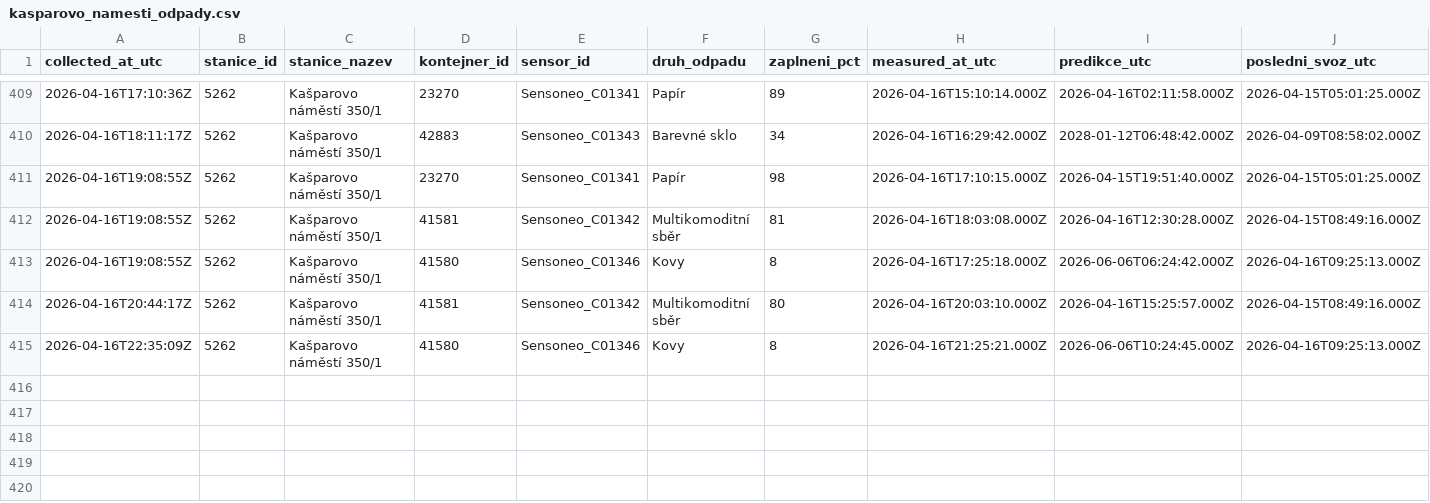
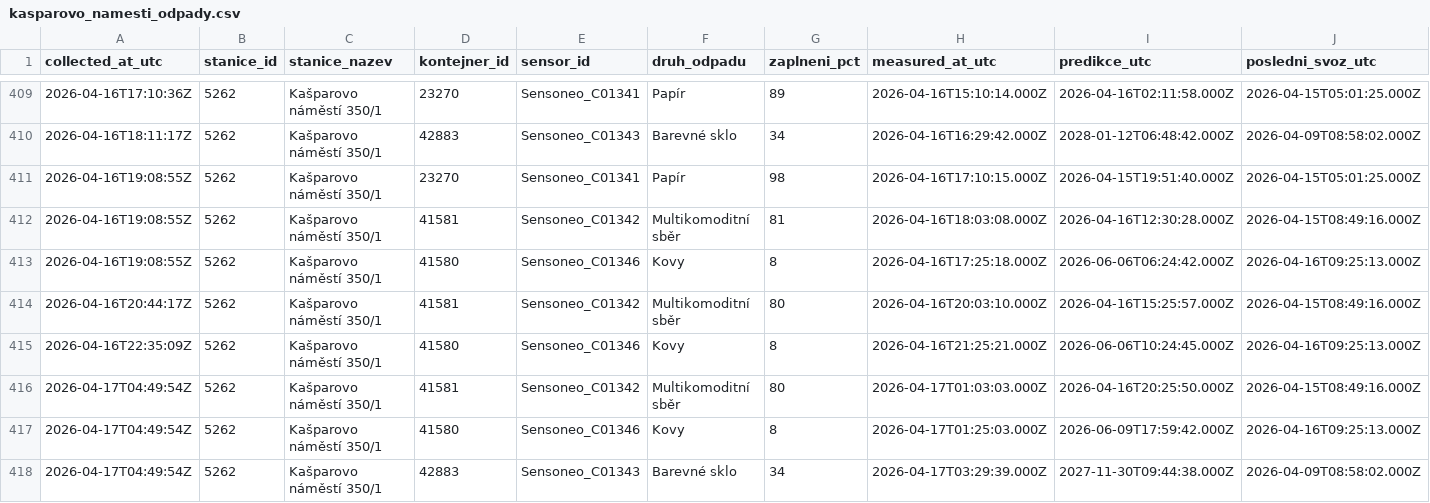
Before and after one commit to sim-mar/golemio_monitoring, a CSV file: kasparovo_namesti_odpady.csv, drawn as a sheet; only a part is shown, gaps mark what is left out; rows hold the shown columns only; the diff names each change by its address in the sheet, - before the commit and + after, or states it on an @@ line.

```diff
--- a/kasparovo_namesti_odpady.csv
+++ b/kasparovo_namesti_odpady.csv
+row 416: 2026-04-17T04:49:54Z | 5262 | Kašparovo náměstí 350/1 | 41581 | Sensoneo_C01342 | Multikomoditní sběr | 80 | 2026-04-17T01:03:03.000Z | 2026-04-16T20:25:50.000Z | 2026-04-15T08:49:16.000Z
+row 417: 2026-04-17T04:49:54Z | 5262 | Kašparovo náměstí 350/1 | 41580 | Sensoneo_C01346 | Kovy | 8 | 2026-04-17T01:25:03.000Z | 2026-06-09T17:59:42.000Z | 2026-04-16T09:25:13.000Z
+row 418: 2026-04-17T04:49:54Z | 5262 | Kašparovo náměstí 350/1 | 42883 | Sensoneo_C01343 | Barevné sklo | 34 | 2026-04-17T03:29:39.000Z | 2027-11-30T09:44:38.000Z | 2026-04-09T08:58:02.000Z
```
Also changed, not shown: 1 other file.
